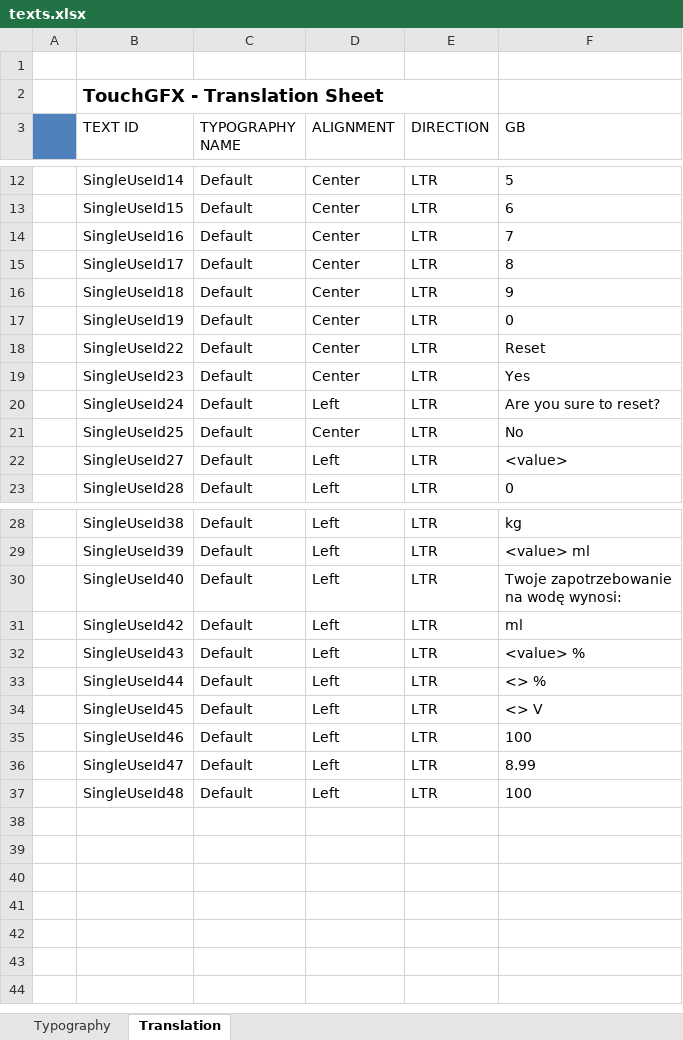
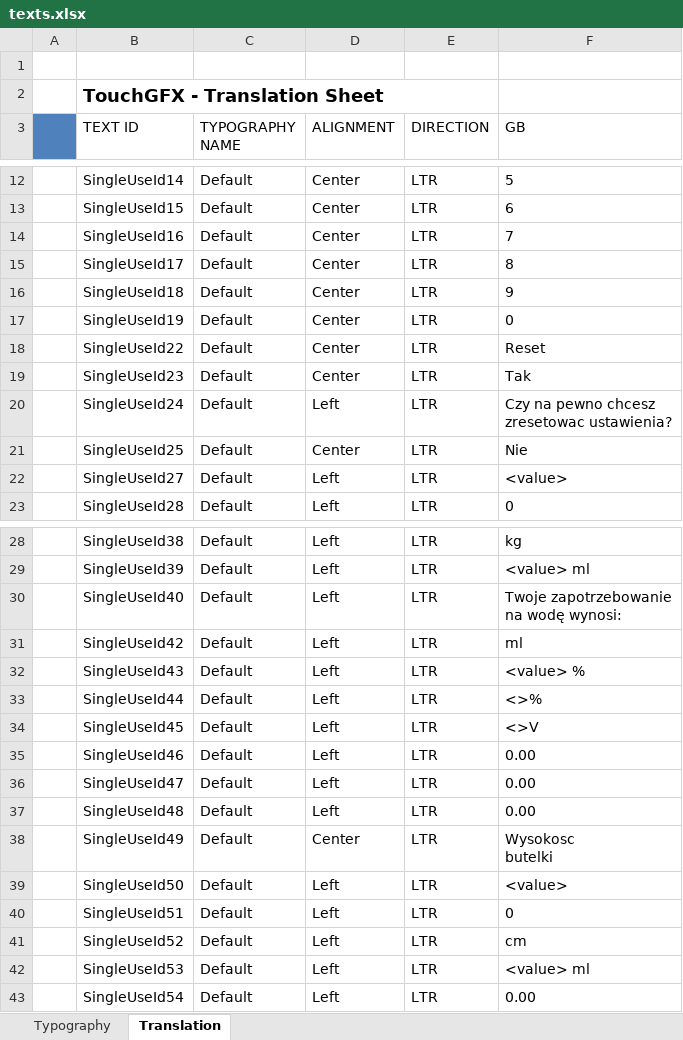
Before and after one commit to nikaw525/SWAW_UltrasonicWaterMeasurement, an Excel workbook: touch_display/F4_GFX/TouchGFX/assets/texts/texts.xlsx, sheet Translation, drawn as a sheet; only a part is shown, gaps mark what is left out; values as stored, in another font and other column widths than the file's, no borders; ↵ is a line break in a cell; the diff names each change by its address in the sheet, - before the commit and + after, or states it on an @@ line.

```diff
--- a/touch_display/F4_GFX/TouchGFX/assets/texts/texts.xlsx (sheet Translation)
+++ b/touch_display/F4_GFX/TouchGFX/assets/texts/texts.xlsx (sheet Translation)
-F19 (GB): Yes
+F19 (GB): Tak
-F20 (GB): Are you sure to reset?
+F20 (GB): Czy na pewno chcesz ↵ zresetowac ustawienia?
-F21 (GB): No
+F21 (GB): Nie
-F33 (GB): <> %
+F33 (GB): <>%
-F34 (GB): <> V
+F34 (GB): <>V
-F35 (GB): 100
+F35 (GB): 0.00
-F36 (GB): 8.99
+F36 (GB): 0.00
-F37 (GB): 100
+F37 (GB): 0.00
+row 38:  | SingleUseId49 | Default | Center | LTR | Wysokosc ↵ butelki
+row 39:  | SingleUseId50 | Default | Left | LTR | <value>
+row 40:  | SingleUseId51 | Default | Left | LTR | 0
+row 41:  | SingleUseId52 | Default | Left | LTR | cm
+row 42:  | SingleUseId53 | Default | Left | LTR | <value> ml
+row 43:  | SingleUseId54 | Default | Left | LTR | 0.00
```
Also changed, not shown: 55 other files.
